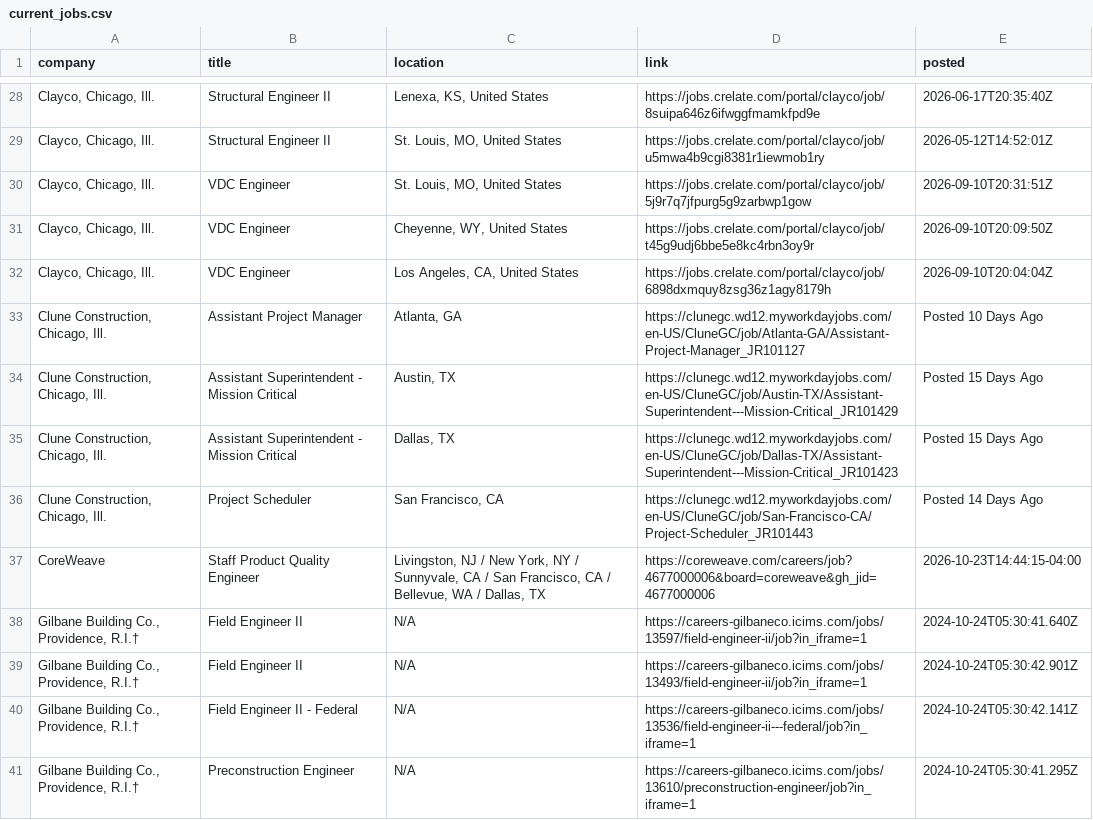
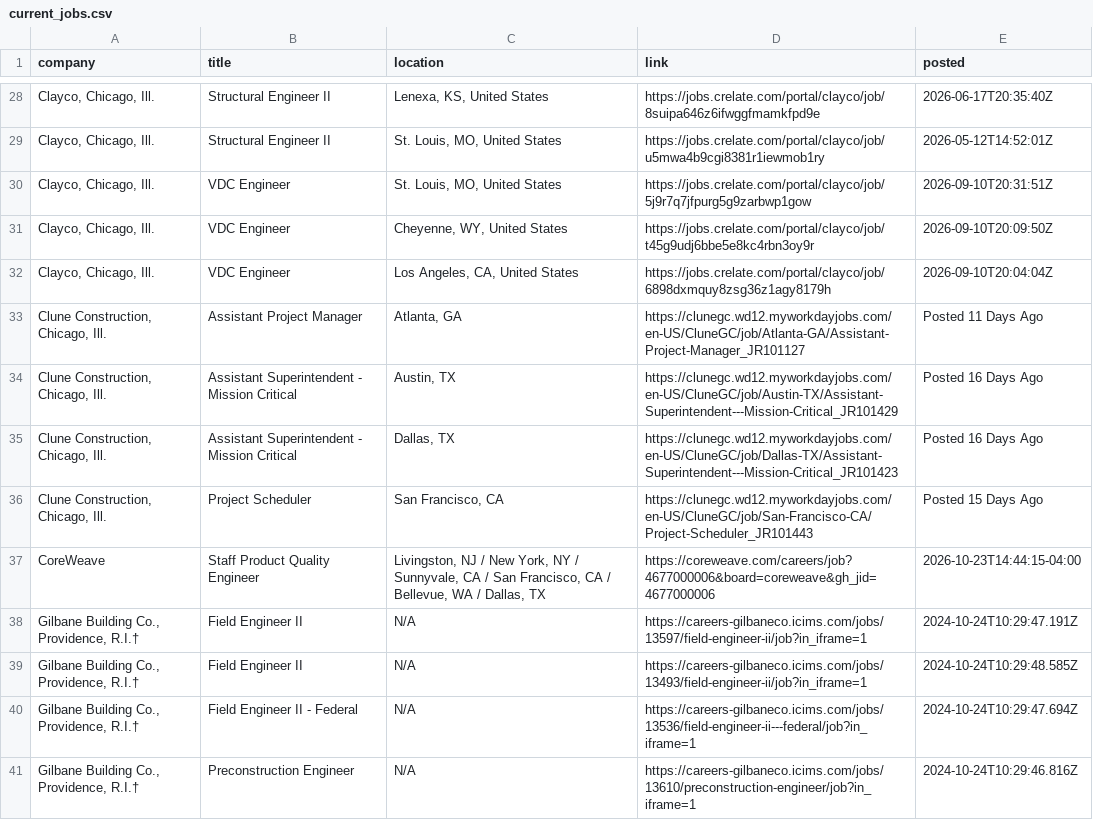
Before and after one commit to sandeepreddy46-max/Jobscrapper, a CSV file: current_jobs.csv, drawn as a sheet; only a part is shown, gaps mark what is left out; the diff covers the shown part only; the diff names each change by its address in the sheet, - before the commit and + after, or states it on an @@ line.

```diff
--- a/current_jobs.csv
+++ b/current_jobs.csv
-E33 (posted): Posted 10 Days Ago
+E33 (posted): Posted 11 Days Ago
-E34:E35 (posted): Posted 15 Days Ago
+E34:E35 (posted): Posted 16 Days Ago
-E36 (posted): Posted 14 Days Ago
+E36 (posted): Posted 15 Days Ago
-E38 (posted): 2024-10-24T05:30:41.640Z
+E38 (posted): 2024-10-24T10:29:47.191Z
-E39 (posted): 2024-10-24T05:30:42.901Z
+E39 (posted): 2024-10-24T10:29:48.585Z
-E40 (posted): 2024-10-24T05:30:42.141Z
+E40 (posted): 2024-10-24T10:29:47.694Z
-E41 (posted): 2024-10-24T05:30:41.295Z
+E41 (posted): 2024-10-24T10:29:46.816Z
```
Also changed, not shown: 1 removed row, 1 moved row and 52 edited cells elsewhere in this file, source_health.csv.
